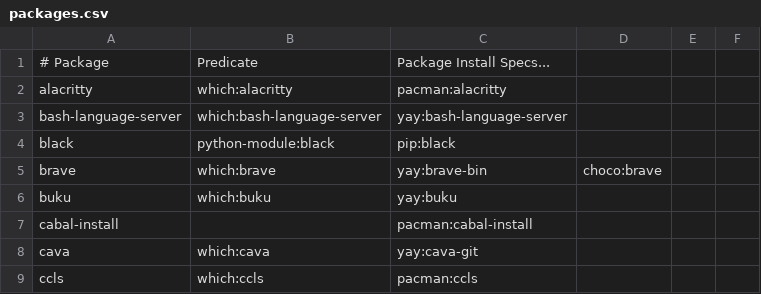
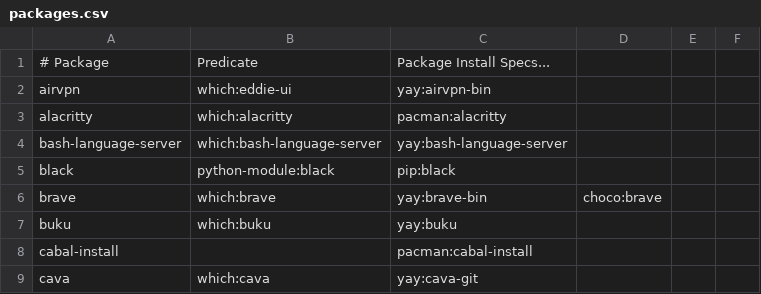
Before and after one commit to mohkale/dotfiles, a CSV file: setup/packages.csv, drawn as a sheet; only a part is shown; the shorter side is filled out with more unchanged rows; the diff names each change by its address in the sheet, - before the commit and + after, or states it on an @@ line.

Commit message:
airvpn: Add program module

```diff
--- a/setup/packages.csv
+++ b/setup/packages.csv
+row 2: airvpn | which:eddie-ui | yay:airvpn-bin
```
Also changed, not shown: 1 other file.
